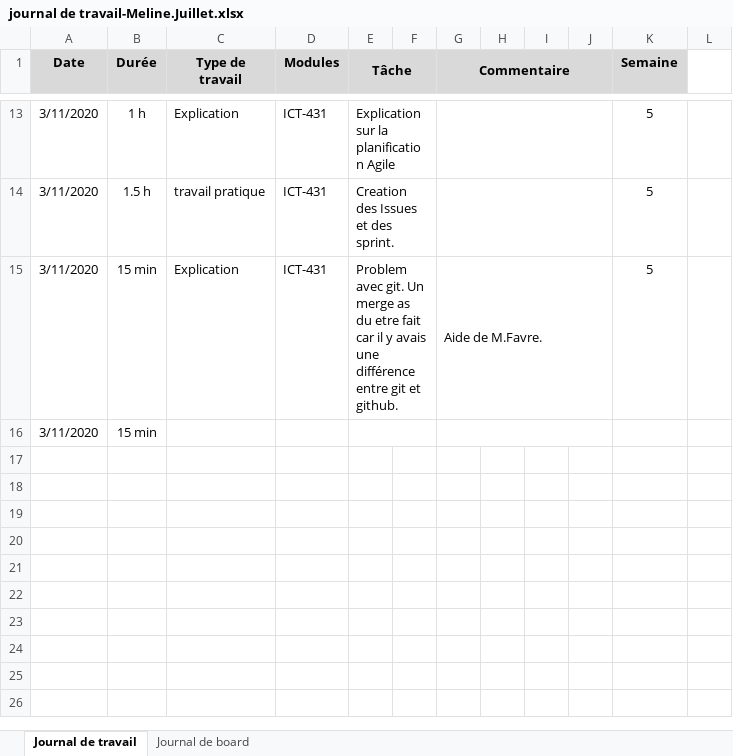
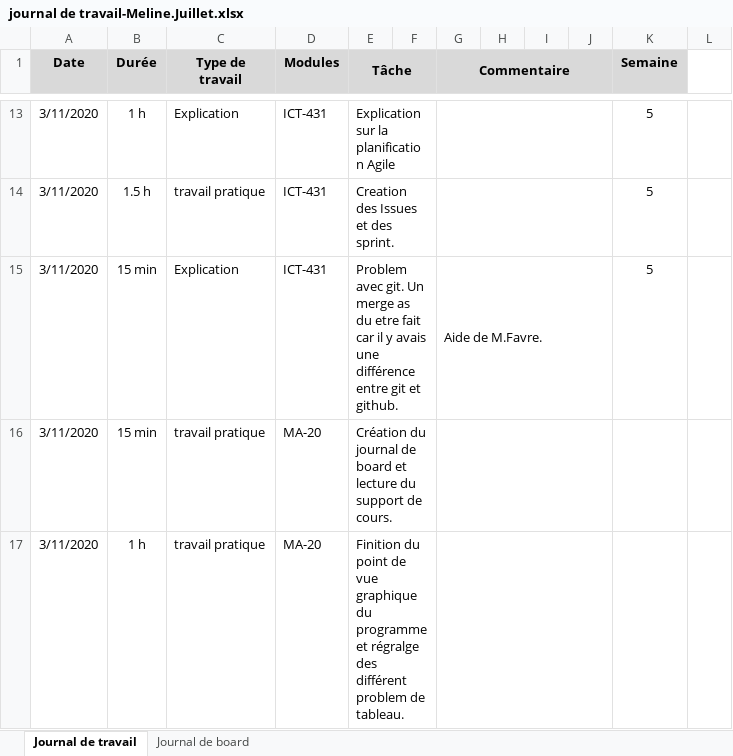
Before and after one commit to Juillet-Meline/Bataille-Navale, an Excel workbook: doc/journal de travail/journal de travail-Meline.Juillet.xlsx, sheet Journal de travail, drawn as a sheet; only a part is shown, gaps mark what is left out; values as stored, in another font and other column widths than the file's, no borders; the diff names each change by its address in the sheet, - before the commit and + after, or states it on an @@ line.

```diff
--- a/doc/journal de travail/journal de travail-Meline.Juillet.xlsx (sheet Journal de travail)
+++ b/doc/journal de travail/journal de travail-Meline.Juillet.xlsx (sheet Journal de travail)
-C16 (Type de travail): (empty)
+C16 (Type de travail): travail pratique
-D16 (Modules): (empty)
+D16 (Modules): MA-20
-E16 (Tâche): (empty)
+E16 (Tâche): Création du journal de board et lecture du support de cours.
+row 17: 3/11/2020 | 1 h | travail pratique | MA-20 | Finition du point de vue graphique du programme et régralge des différent problem de tableau.
```
Also changed, not shown: 2 other files.
